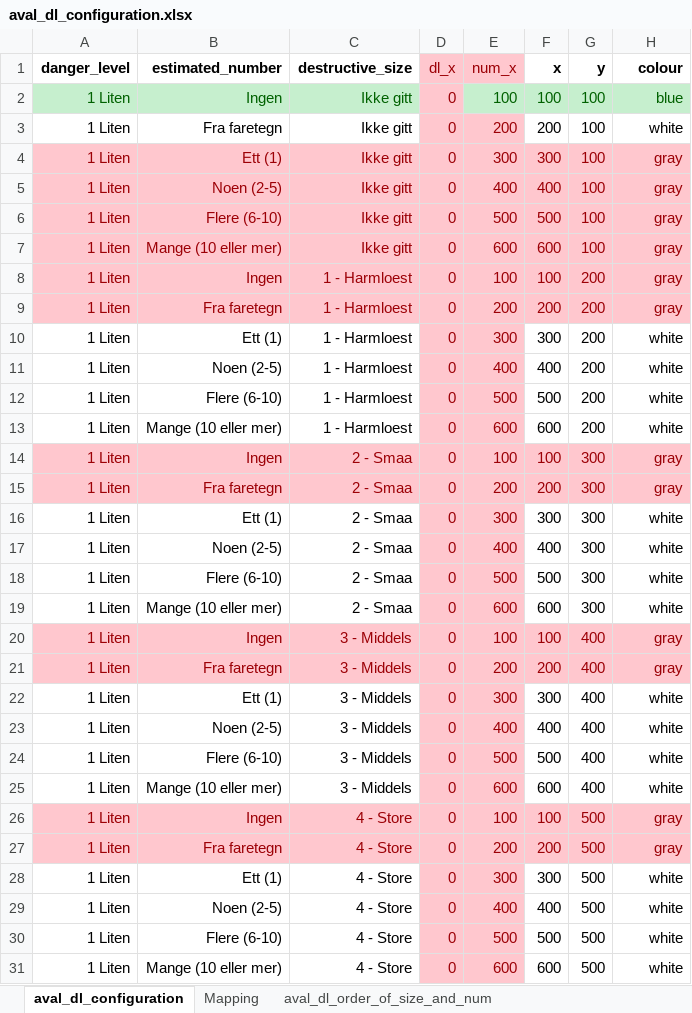
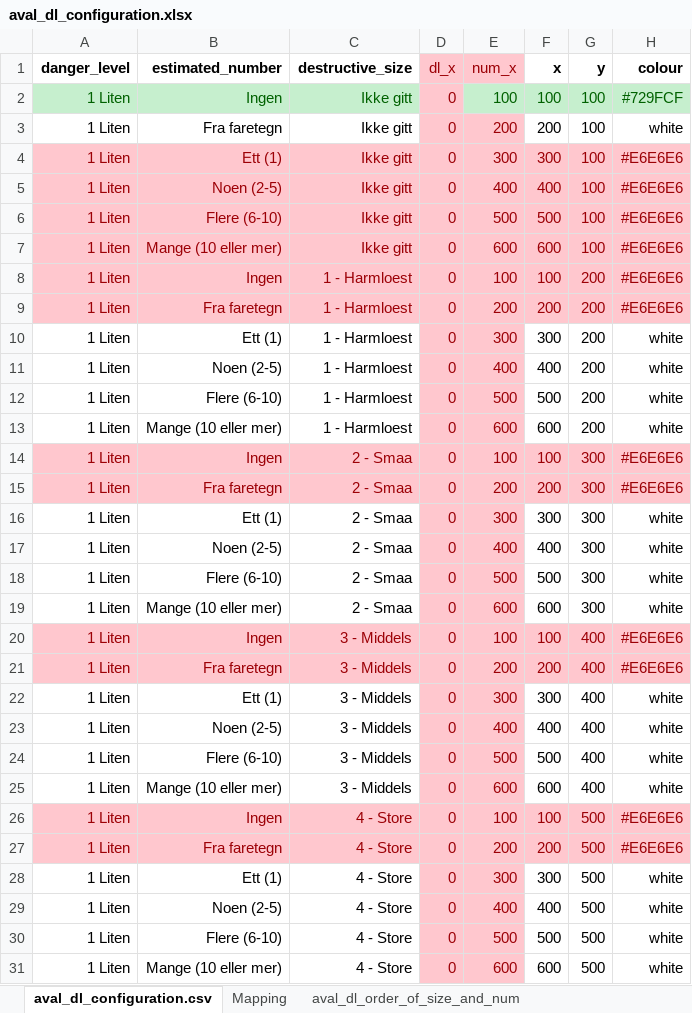
Before and after one commit to ragnarekker/varsomdata, an Excel workbook: varsomdata/input/aval_dl_configuration.xlsx, sheet aval_dl_configuration.csv, drawn as a sheet; only a part is shown; values as stored, in another font and other column widths than the file's, no borders; the diff covers the shown part only; the diff names each change by its address in the sheet, - before the commit and + after, or states it on an @@ line.

```diff
--- a/varsomdata/input/aval_dl_configuration.xlsx (sheet aval_dl_configuration.csv)
+++ b/varsomdata/input/aval_dl_configuration.xlsx (sheet aval_dl_configuration.csv)
-sheet tab: aval_dl_configuration
+sheet tab: aval_dl_configuration.csv
-H2 (colour): blue
+H2 (colour): #729FCF
-H4:H9 (colour): gray
+H4:H9 (colour): #E6E6E6
-H14:H15 (colour): gray
+H14:H15 (colour): #E6E6E6
-H20:H21 (colour): gray
+H20:H21 (colour): #E6E6E6
-H26:H27 (colour): gray
+H26:H27 (colour): #E6E6E6
```
Also changed, not shown: 62 edited cells elsewhere in this sheet, sheet Mapping, 9 other files.
